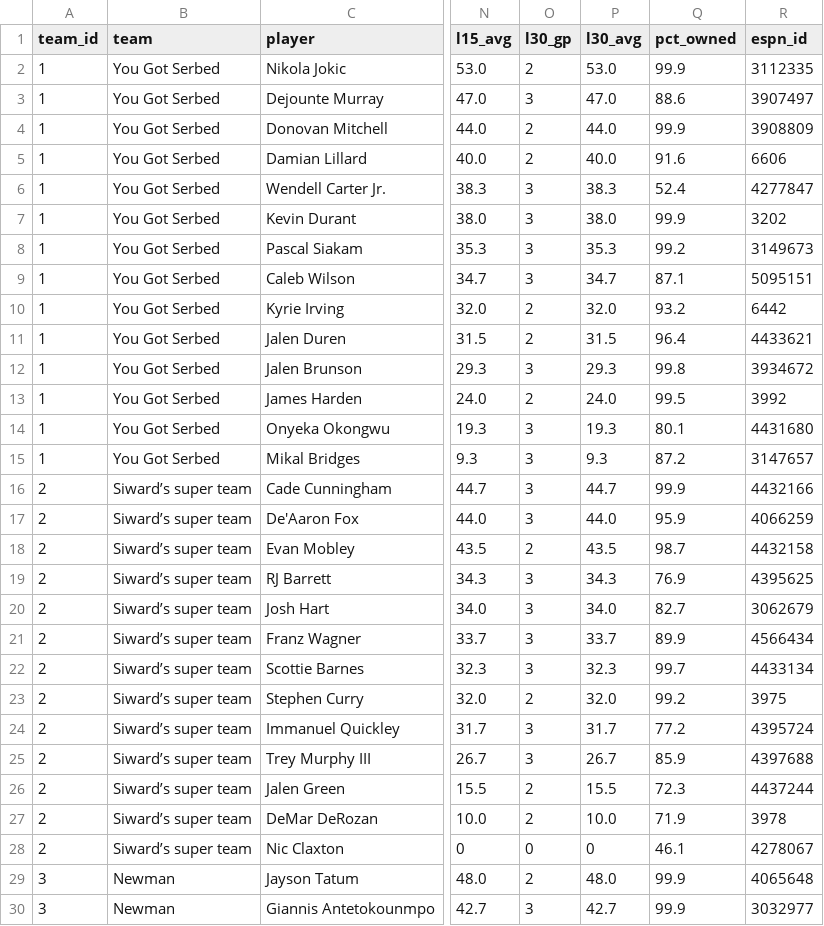
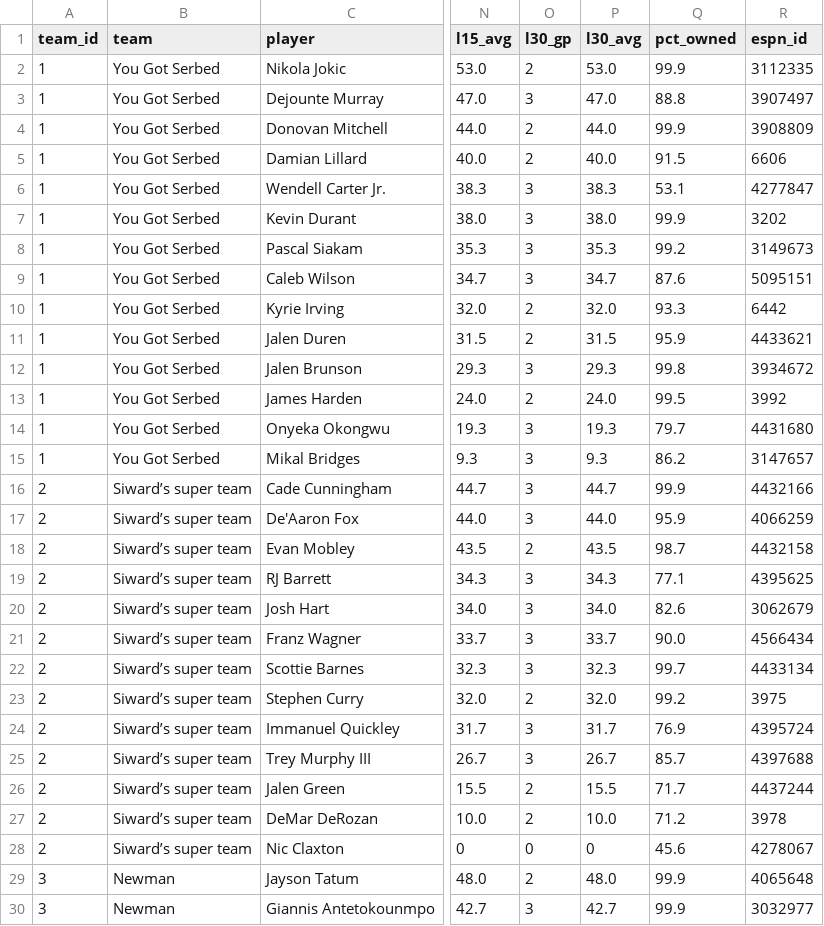
Before and after one commit to luke8mcm/blue-ballers-relay, a CSV file: data/rosters.csv, drawn as a sheet; only a part is shown, gaps mark what is left out; the diff covers the shown part only; the diff names each change by its address in the sheet, - before the commit and + after, or states it on an @@ line.

Commit message:
data: 2026-10-26 20:28 UTC

```diff
--- a/data/rosters.csv
+++ b/data/rosters.csv
-Q3 (pct_owned): 88.6
+Q3 (pct_owned): 88.8
-Q5 (pct_owned): 91.6
+Q5 (pct_owned): 91.5
-Q6 (pct_owned): 52.4
+Q6 (pct_owned): 53.1
-Q9 (pct_owned): 87.1
+Q9 (pct_owned): 87.6
-Q10 (pct_owned): 93.2
+Q10 (pct_owned): 93.3
-Q11 (pct_owned): 96.4
+Q11 (pct_owned): 95.9
-Q14 (pct_owned): 80.1
+Q14 (pct_owned): 79.7
-Q15 (pct_owned): 87.2
+Q15 (pct_owned): 86.2
-Q19 (pct_owned): 76.9
+Q19 (pct_owned): 77.1
-Q20 (pct_owned): 82.7
+Q20 (pct_owned): 82.6
-Q21 (pct_owned): 89.9
+Q21 (pct_owned): 90.0
-Q24 (pct_owned): 77.2
+Q24 (pct_owned): 76.9
-Q25 (pct_owned): 85.9
+Q25 (pct_owned): 85.7
-Q26 (pct_owned): 72.3
+Q26 (pct_owned): 71.7
-Q27 (pct_owned): 71.9
+Q27 (pct_owned): 71.2
-Q28 (pct_owned): 46.1
+Q28 (pct_owned): 45.6
```
Also changed, not shown: 70 edited cells elsewhere in this file, data/free_agents.csv, 1 other file.
